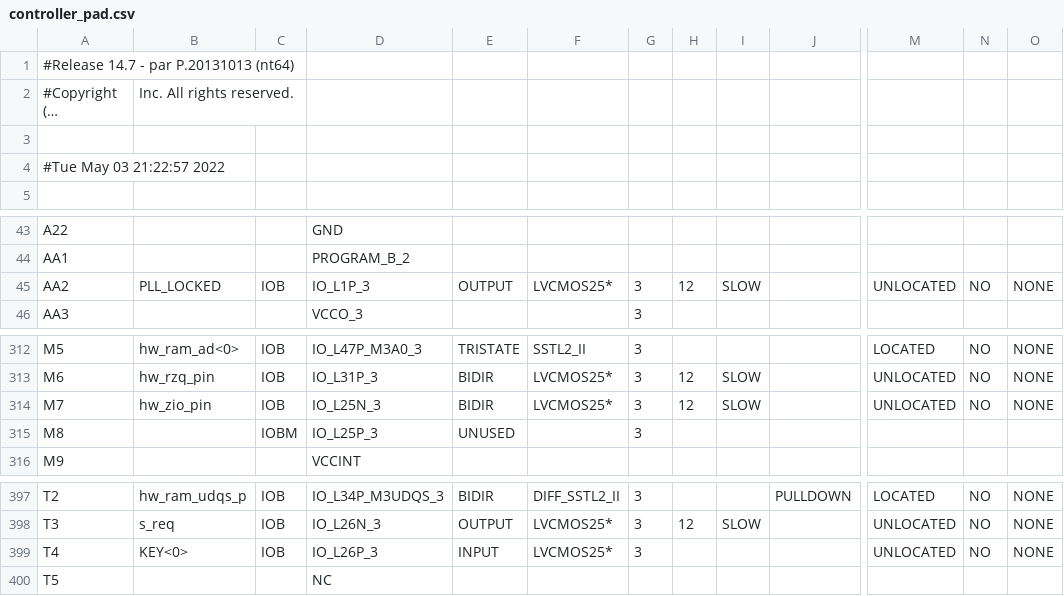
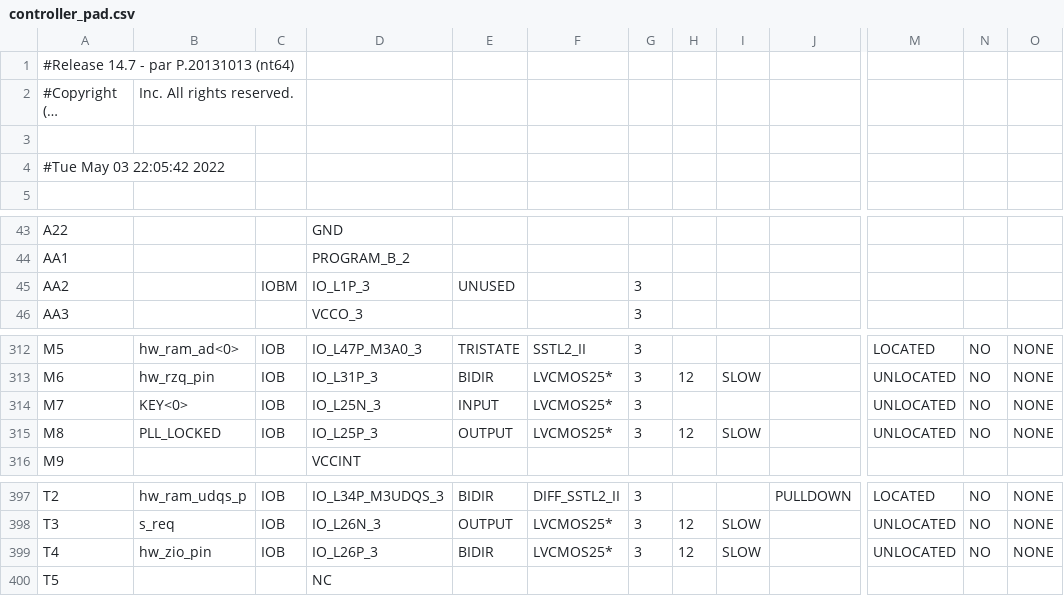
Before and after one commit to thomasbiv/CDA4203L-TeamLGSB, a CSV file: Final Project/Final_FSM/controller_pad.csv, drawn as a sheet; only a part is shown, gaps mark what is left out; long unchanged cells end in …; the diff names each change by its address in the sheet, - before the commit and + after, or states it on an @@ line.

```diff
--- a/Final Project/Final_FSM/controller_pad.csv
+++ b/Final Project/Final_FSM/controller_pad.csv
-A4: #Tue May 03 21:22:57 2022
+A4: #Tue May 03 22:05:42 2022
-B45: PLL_LOCKED
+B45: (empty)
-C45: IOB
+C45: IOBM
-E45: OUTPUT
+E45: UNUSED
-F45: LVCMOS25*
+F45: (empty)
-H45: 12
+H45: (empty)
-I45: SLOW
+I45: (empty)
-M45: UNLOCATED
+M45: (empty)
-N45: NO
+N45: (empty)
-O45: NONE
+O45: (empty)
-B314: hw_zio_pin
+B314: KEY<0>
-E314: BIDIR
+E314: INPUT
-H314: 12
+H314: (empty)
-I314: SLOW
+I314: (empty)
-B315: (empty)
+B315: PLL_LOCKED
-C315: IOBM
+C315: IOB
-E315: UNUSED
+E315: OUTPUT
-F315: (empty)
+F315: LVCMOS25*
-H315: (empty)
+H315: 12
-I315: (empty)
+I315: SLOW
-M315: (empty)
+M315: UNLOCATED
-N315: (empty)
+N315: NO
-O315: (empty)
+O315: NONE
-B399: KEY<0>
+B399: hw_zio_pin
-E399: INPUT
+E399: BIDIR
-H399: (empty)
+H399: 12
-I399: (empty)
+I399: SLOW
```
Also changed, not shown: 46 other files.
